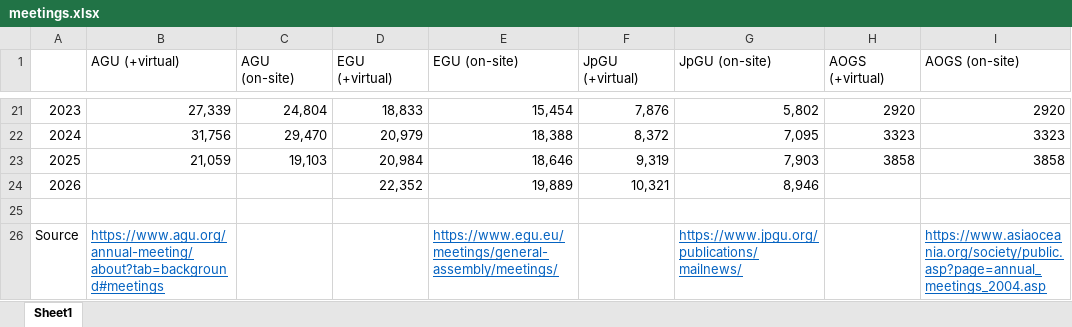
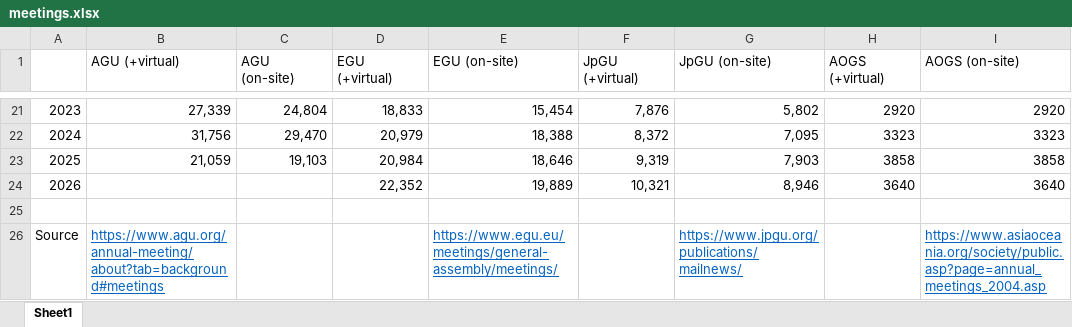
Before and after one commit to zenitani/GeoScience_meetings, an Excel workbook: meetings.xlsx, sheet Sheet1, drawn as a sheet; only a part is shown, gaps mark what is left out; values as stored, in another font and other column widths than the file's, no borders; the diff names each change by its address in the sheet, - before the commit and + after, or states it on an @@ line.

```diff
--- a/meetings.xlsx (sheet Sheet1)
+++ b/meetings.xlsx (sheet Sheet1)
-H24 (AOGS (+virtual)): (empty)
+H24 (AOGS (+virtual)): 3640
-I24 (AOGS (on-site)): (empty)
+I24 (AOGS (on-site)): 3640
```
Also changed, not shown: 1 other file.
